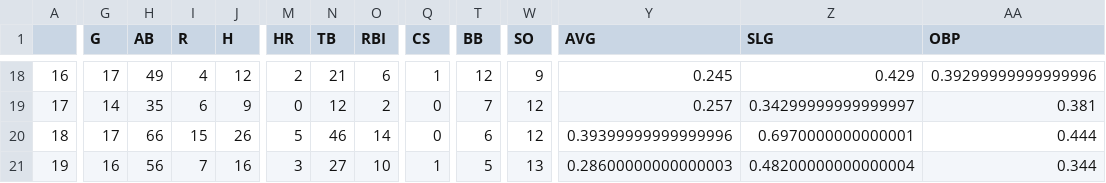
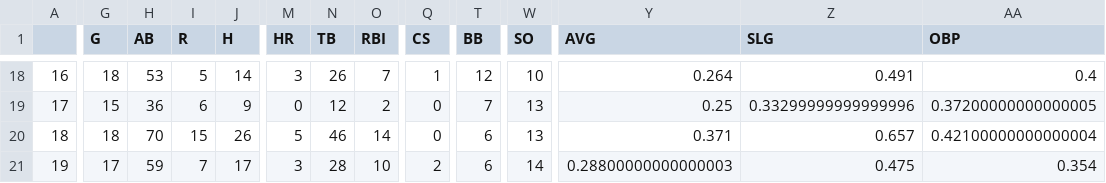
Before and after one commit to Anzodroid/Baseball, a CSV file: GiantsBat2020.csv, drawn as a sheet; only a part is shown, gaps mark what is left out; the diff covers the shown part only; the diff names each change by its address in the sheet, - before the commit and + after, or states it on an @@ line.

```diff
--- a/GiantsBat2020.csv
+++ b/GiantsBat2020.csv
-G18 (G): 17
+G18 (G): 18
-H18 (AB): 49
+H18 (AB): 53
-I18 (R): 4
+I18 (R): 5
-J18 (H): 12
+J18 (H): 14
-M18 (HR): 2
+M18 (HR): 3
-N18 (TB): 21
+N18 (TB): 26
-O18 (RBI): 6
+O18 (RBI): 7
-W18 (SO): 9
+W18 (SO): 10
-Y18 (AVG): 0.245
+Y18 (AVG): 0.264
-Z18 (SLG): 0.429
+Z18 (SLG): 0.491
-AA18 (OBP): 0.39299999999999996
+AA18 (OBP): 0.4
-G19 (G): 14
+G19 (G): 15
-H19 (AB): 35
+H19 (AB): 36
-W19:W20 (SO): 12
+W19:W20 (SO): 13
-Y19 (AVG): 0.257
+Y19 (AVG): 0.25
-Z19 (SLG): 0.34299999999999997
+Z19 (SLG): 0.33299999999999996
-AA19 (OBP): 0.381
+AA19 (OBP): 0.37200000000000005
-G20 (G): 17
+G20 (G): 18
-H20 (AB): 66
+H20 (AB): 70
-Y20 (AVG): 0.39399999999999996
+Y20 (AVG): 0.371
-Z20 (SLG): 0.6970000000000001
+Z20 (SLG): 0.657
-AA20 (OBP): 0.444
+AA20 (OBP): 0.42100000000000004
-G21 (G): 16
+G21 (G): 17
-H21 (AB): 56
+H21 (AB): 59
-J21 (H): 16
+J21 (H): 17
-N21 (TB): 27
+N21 (TB): 28
-Q21 (CS): 1
+Q21 (CS): 2
-T21 (BB): 5
+T21 (BB): 6
-W21 (SO): 13
+W21 (SO): 14
-Y21 (AVG): 0.28600000000000003
+Y21 (AVG): 0.28800000000000003
-Z21 (SLG): 0.48200000000000004
+Z21 (SLG): 0.475
-AA21 (OBP): 0.344
+AA21 (OBP): 0.354
```
Also changed, not shown: 61 edited cells elsewhere in this file, CentralLeague2020.csv, GiantsB2020.csv, 3 other files.
